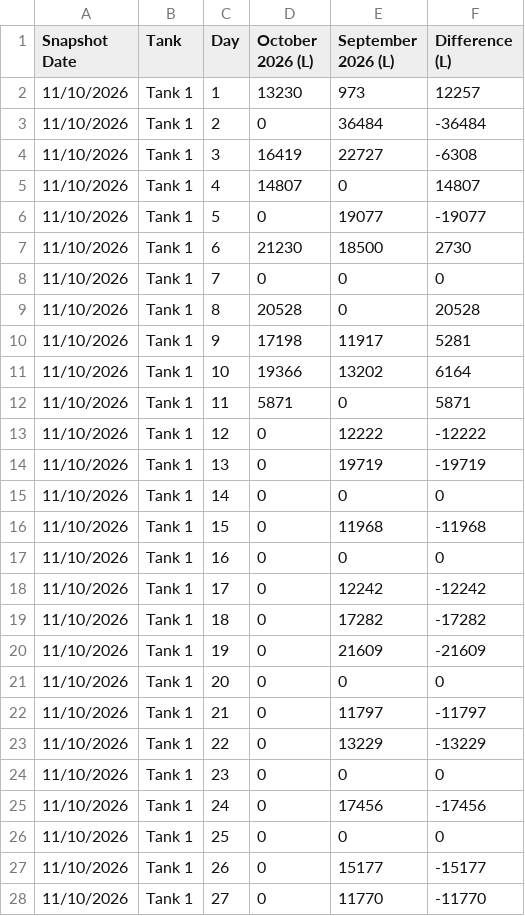
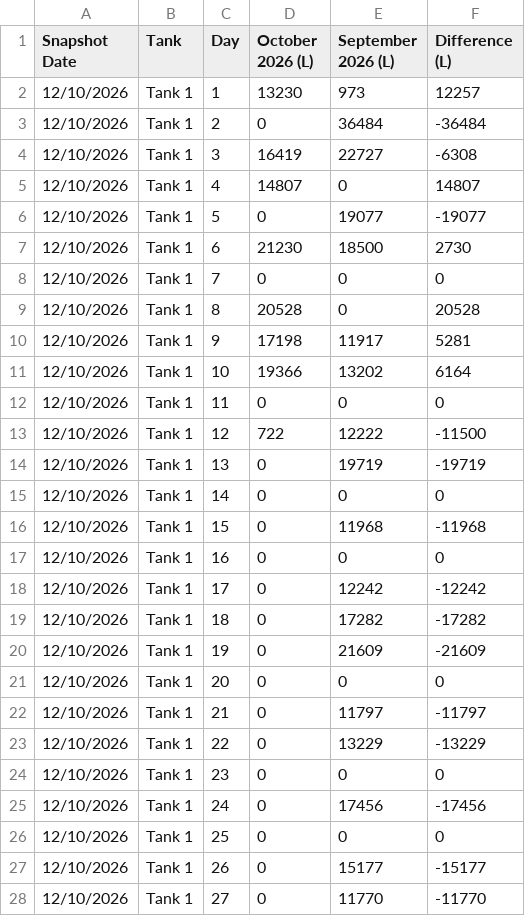
Before and after one commit to neil-noble/NMG, a CSV file: data/mom_comparison.csv, drawn as a sheet; only a part is shown; the diff covers the shown part only.

```diff
--- a/data/mom_comparison.csv
+++ b/data/mom_comparison.csv
@@ -1,28 +1,28 @@
 Snapshot Date,Tank,Day,October 2026 (L),September 2026 (L),Difference (L)
-11/10/2026,Tank 1,1,13230,973,12257
-11/10/2026,Tank 1,2,0,36484,-36484
-11/10/2026,Tank 1,3,16419,22727,-6308
-11/10/2026,Tank 1,4,14807,0,14807
-11/10/2026,Tank 1,5,0,19077,-19077
-11/10/2026,Tank 1,6,21230,18500,2730
-11/10/2026,Tank 1,7,0,0,0
-11/10/2026,Tank 1,8,20528,0,20528
-11/10/2026,Tank 1,9,17198,11917,5281
-11/10/2026,Tank 1,10,19366,13202,6164
-11/10/2026,Tank 1,11,5871,0,5871
-11/10/2026,Tank 1,12,0,12222,-12222
-11/10/2026,Tank 1,13,0,19719,-19719
-11/10/2026,Tank 1,14,0,0,0
-11/10/2026,Tank 1,15,0,11968,-11968
-11/10/2026,Tank 1,16,0,0,0
-11/10/2026,Tank 1,17,0,12242,-12242
-11/10/2026,Tank 1,18,0,17282,-17282
-11/10/2026,Tank 1,19,0,21609,-21609
-11/10/2026,Tank 1,20,0,0,0
-11/10/2026,Tank 1,21,0,11797,-11797
-11/10/2026,Tank 1,22,0,13229,-13229
-11/10/2026,Tank 1,23,0,0,0
-11/10/2026,Tank 1,24,0,17456,-17456
-11/10/2026,Tank 1,25,0,0,0
-11/10/2026,Tank 1,26,0,15177,-15177
-11/10/2026,Tank 1,27,0,11770,-11770
+12/10/2026,Tank 1,1,13230,973,12257
+12/10/2026,Tank 1,2,0,36484,-36484
+12/10/2026,Tank 1,3,16419,22727,-6308
+12/10/2026,Tank 1,4,14807,0,14807
+12/10/2026,Tank 1,5,0,19077,-19077
+12/10/2026,Tank 1,6,21230,18500,2730
+12/10/2026,Tank 1,7,0,0,0
+12/10/2026,Tank 1,8,20528,0,20528
+12/10/2026,Tank 1,9,17198,11917,5281
+12/10/2026,Tank 1,10,19366,13202,6164
+12/10/2026,Tank 1,11,0,0,0
+12/10/2026,Tank 1,12,722,12222,-11500
+12/10/2026,Tank 1,13,0,19719,-19719
+12/10/2026,Tank 1,14,0,0,0
+12/10/2026,Tank 1,15,0,11968,-11968
+12/10/2026,Tank 1,16,0,0,0
+12/10/2026,Tank 1,17,0,12242,-12242
+12/10/2026,Tank 1,18,0,17282,-17282
+12/10/2026,Tank 1,19,0,21609,-21609
+12/10/2026,Tank 1,20,0,0,0
+12/10/2026,Tank 1,21,0,11797,-11797
+12/10/2026,Tank 1,22,0,13229,-13229
+12/10/2026,Tank 1,23,0,0,0
+12/10/2026,Tank 1,24,0,17456,-17456
+12/10/2026,Tank 1,25,0,0,0
+12/10/2026,Tank 1,26,0,15177,-15177
+12/10/2026,Tank 1,27,0,11770,-11770
```
Also changed, not shown: 37 edited cells elsewhere in this file, data/daily_usage.csv, data/forecast.csv, 1 other file.
